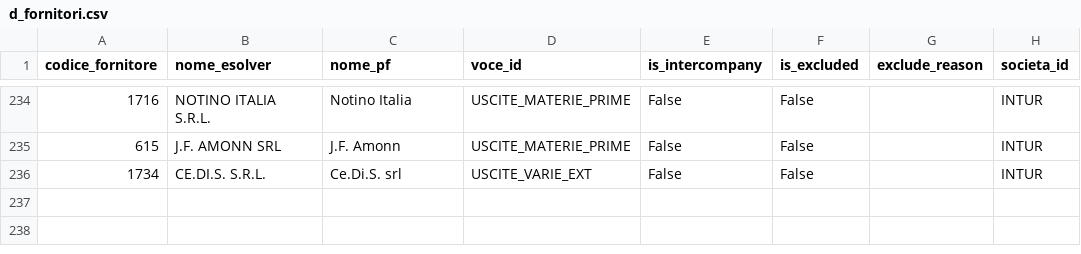
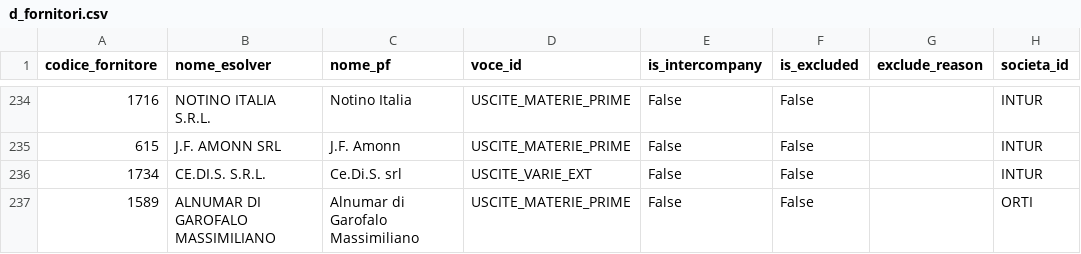
Before and after one commit to ste-hue/hotelops, a CSV file: core/bq/dimensioni/d_fornitori.csv, drawn as a sheet; only a part is shown, gaps mark what is left out; the diff names each change by its address in the sheet, - before the commit and + after, or states it on an @@ line.

```diff
--- a/core/bq/dimensioni/d_fornitori.csv
+++ b/core/bq/dimensioni/d_fornitori.csv
+row 237: 1589 | ALNUMAR DI GAROFALO MASSIMILIANO | Alnumar di Garofalo Massimiliano | USCITE_MATERIE_PRIME | False | False |  | ORTI
```
